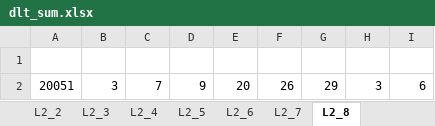
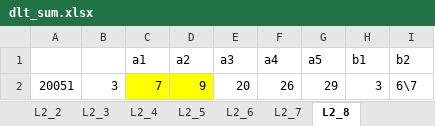
Before and after one commit to dlt-lee/dlt, an Excel workbook: dlt_sum.xlsx, sheet L2_8, drawn as a sheet; values as stored, in another font and other column widths than the file's, no borders; the diff names each change by its address in the sheet, - before the commit and + after, or states it on an @@ line.

```diff
--- a/dlt_sum.xlsx (sheet L2_8)
+++ b/dlt_sum.xlsx (sheet L2_8)
-row 1: (empty)
+row 1:  |  | a1 | a2 | a3 | a4 | a5 | b1 | b2
-C2:D2 fill: none
+C2:D2 fill: #FFFF00
-I2 (b2): 6
+I2 (b2): 6\7
```
Also changed, not shown: sheet L2_6, sheet L2_7, sheet sum_L1, sheet l2_1, sheet L2_3, sheet SUM_L2, 3 more sheets.
